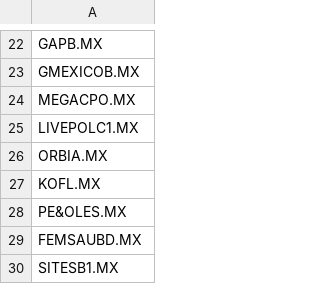
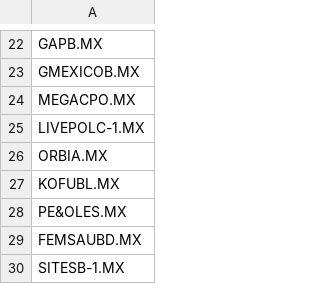
Before and after one commit to Rub27182n/Concurso-Interuniversitario-BMV-Peeptrade, a CSV file: IPC Tickers.csv, drawn as a sheet; only a part is shown, gaps mark what is left out.

Commit message:
Corrección IPC.csv y nueva función prices
Se corrigieron 3 tickers del IPC.csv y se creó una nueva función con yfinance para descargar datos.

```diff
--- a/IPC Tickers.csv
+++ b/IPC Tickers.csv
@@ -24,7 +24,7 @@ GMEXICOB.MX
 MEGACPO.MX
-LIVEPOLC1.MX
+LIVEPOLC-1.MX
 ORBIA.MX
-KOFL.MX
+KOFUBL.MX
 PE&OLES.MX
 FEMSAUBD.MX
-SITESB1.MX
+SITESB-1.MX
```
Also changed, not shown: 1 other file.
